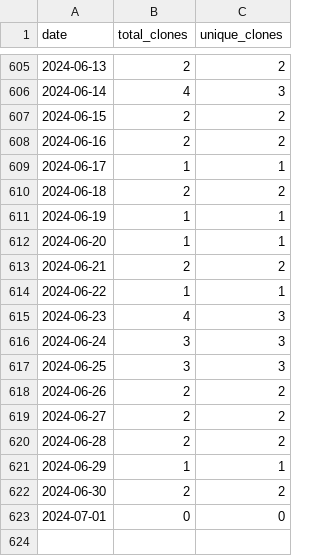
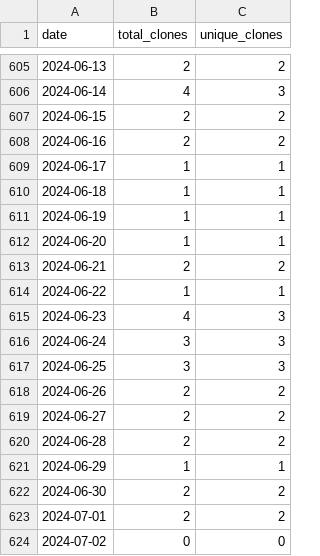
Before and after one commit to merrymitch/COMP3270, a CSV file: .traffic/clones.csv, drawn as a sheet; only a part is shown, gaps mark what is left out.

Commit message:
Updating repository traffic

```diff
--- a/.traffic/clones.csv
+++ b/.traffic/clones.csv
@@ -609,3 +609,3 @@ date,total_clones,unique_clones
 2024-06-17,1,1
-2024-06-18,2,2
+2024-06-18,1,1
 2024-06-19,1,1
@@ -622,2 +622,3 @@ date,total_clones,unique_clones
 2024-06-30,2,2
-2024-07-01,0,0
+2024-07-01,2,2
+2024-07-02,0,0
```
Also changed, not shown: .traffic/views.csv, 3 other files.
